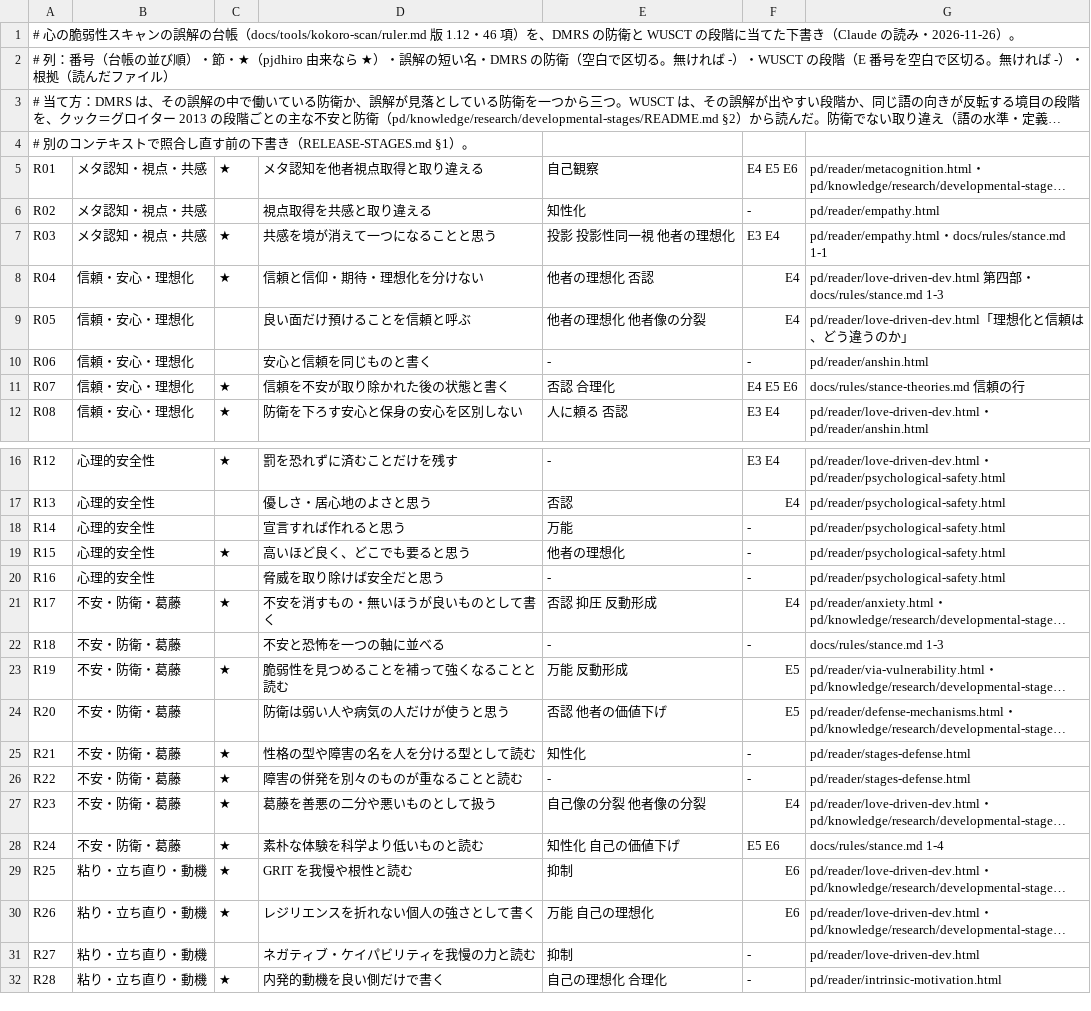
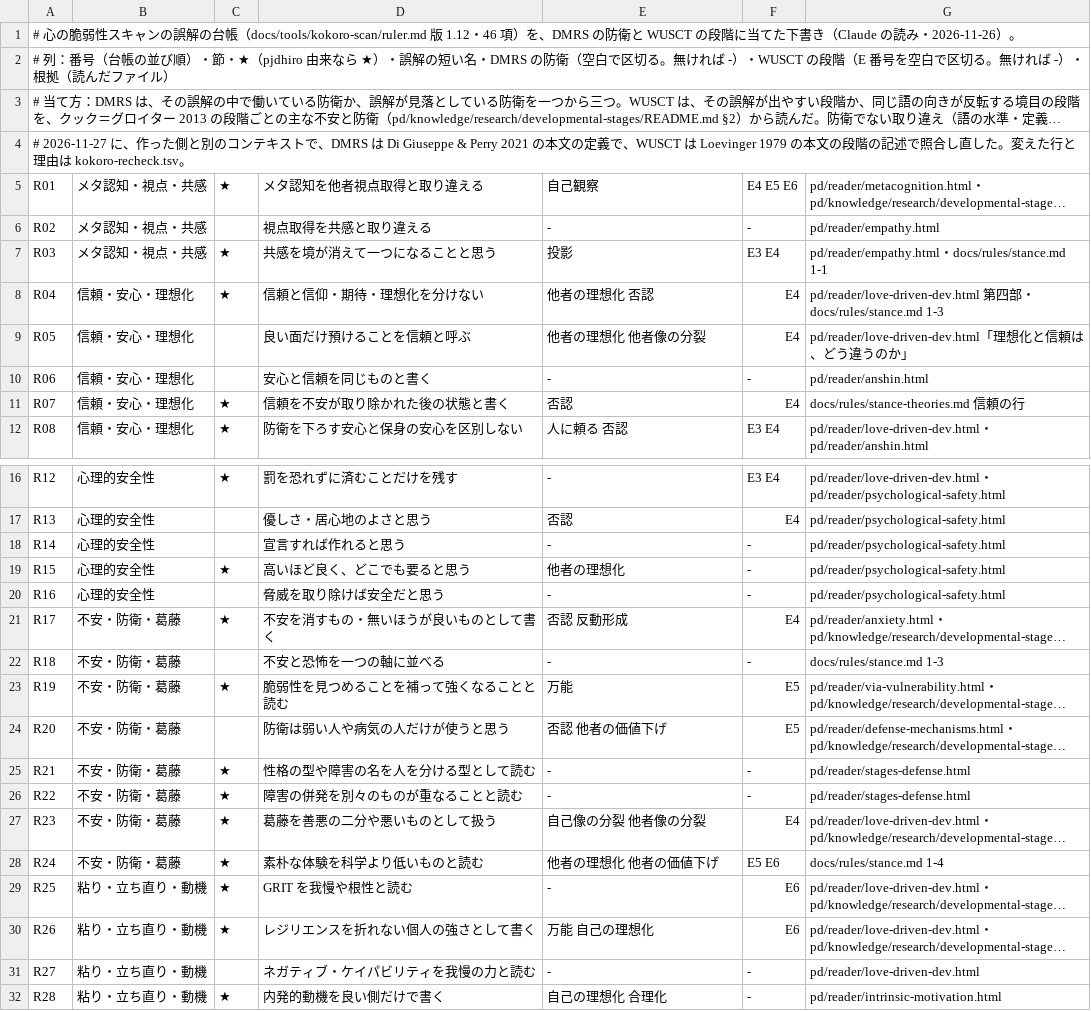
Before and after one commit to uminomae/project-design-theory, a TSV file: docs/release-stages/kokoro-assign.tsv, drawn as a sheet; only a part is shown, gaps mark what is left out; long unchanged cells end in …; the diff covers the shown part only; the diff names each change by its address in the sheet, - before the commit and + after, or states it on an @@ line.

```diff
--- a/docs/release-stages/kokoro-assign.tsv
+++ b/docs/release-stages/kokoro-assign.tsv
-A4: # 別のコンテキストで照合し直す前の下書き（RELEASE-STAGES.md §1）。
+A4: # 2026-11-27 に、作った側と別のコンテキストで、DMRS は Di Giuseppe & Perry 2021 の本文の定義で、WUSCT は Loevinger 1979 の本文の段階の記述で照合し直した。変えた行と理由は kokoro-recheck.tsv。
-E6: 知性化
+E6: -
-E7: 投影 投影性同一視 他者の理想化
+E7: 投影
-E11: 否認 合理化
+E11: 否認
-F11: E4 E5 E6
+F11: E4
-E18: 万能
+E18: -
-E21: 否認 抑圧 反動形成
+E21: 否認 反動形成
-E23: 万能 反動形成
+E23: 万能
-E25: 知性化
+E25: -
-E28: 知性化 自己の価値下げ
+E28: 他者の理想化 他者の価値下げ
-E29: 抑制
+E29: -
-E31: 抑制
+E31: -
```
Also changed, not shown: 4 edited cells elsewhere in this file, 8 other files.
